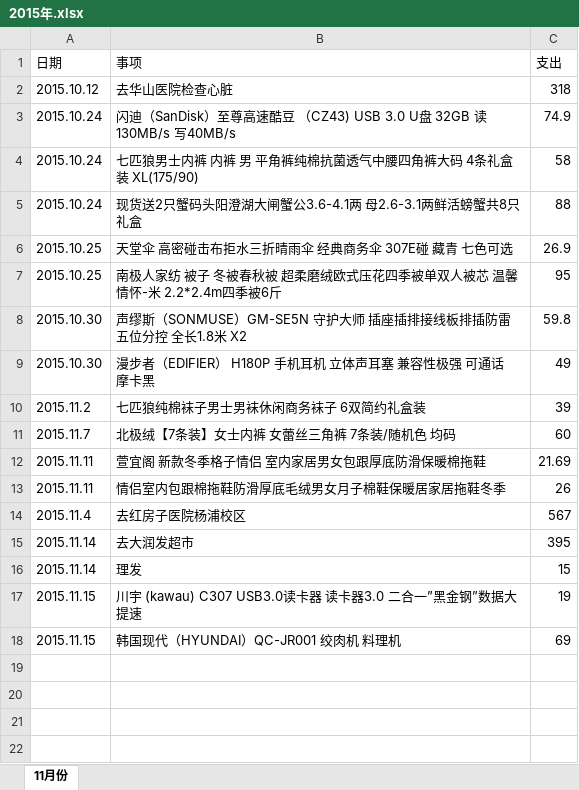
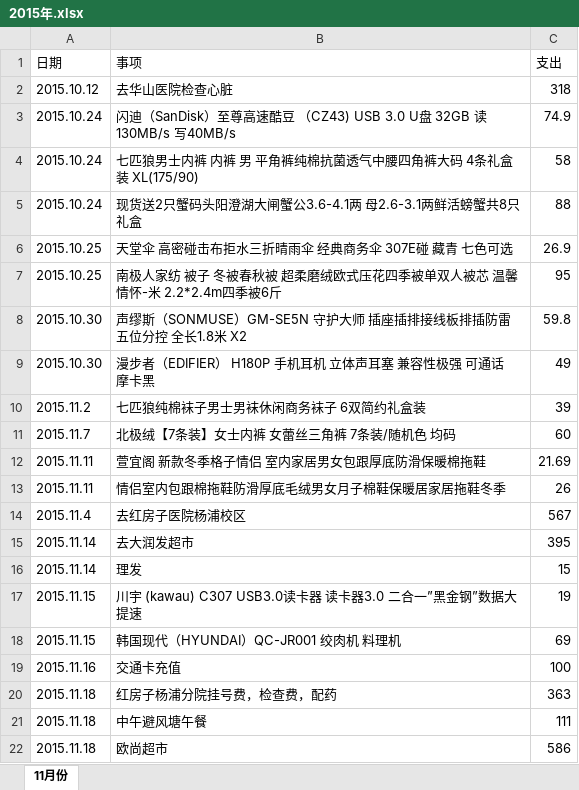
Before and after one commit to feilerr/AccountBook, an Excel workbook: 2015年.xlsx, sheet 11月份, drawn as a sheet; values as stored, in another font and other column widths than the file's, no borders; the diff names each change by its address in the sheet, - before the commit and + after, or states it on an @@ line.

Commit message:
2015-11-18

```diff
--- a/2015年.xlsx (sheet 11月份)
+++ b/2015年.xlsx (sheet 11月份)
+row 19: 2015.11.16 | 交通卡充值 | 100
+row 20: 2015.11.18 | 红房子杨浦分院挂号费，检查费，配药 | 363
+row 21: 2015.11.18 | 中午避风塘午餐 | 111
+row 22: 2015.11.18 | 欧尚超市 | 586
```
